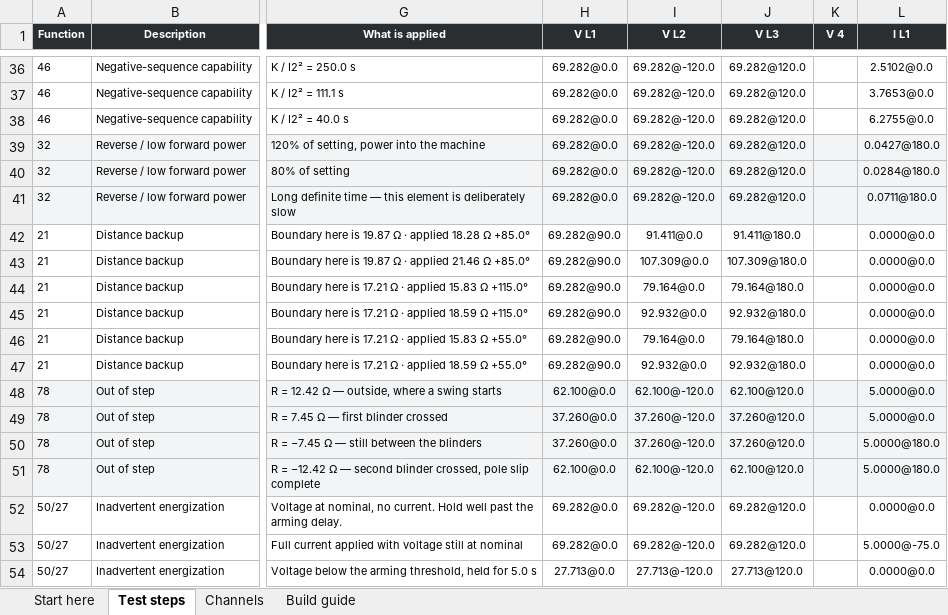
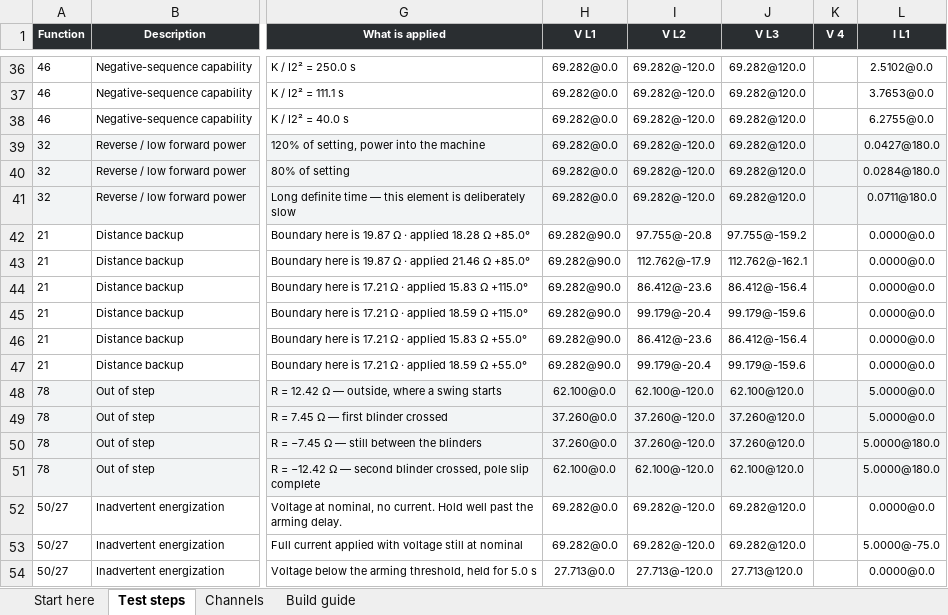
Before and after one commit to ericakiechler-ai/Ericko1, an Excel workbook: omicron/xlsx/889-GEN-test-plan.xlsx, sheet Test steps, drawn as a sheet; only a part is shown, gaps mark what is left out; values as stored, in another font and other column widths than the file's, no borders; the diff names each change by its address in the sheet, - before the commit and + after, or states it on an @@ line.

```diff
--- a/omicron/xlsx/889-GEN-test-plan.xlsx (sheet Test steps)
+++ b/omicron/xlsx/889-GEN-test-plan.xlsx (sheet Test steps)
-I42 (V L2): 91.411@0.0
+I42 (V L2): 97.755@-20.8
-J42 (V L3): 91.411@180.0
+J42 (V L3): 97.755@-159.2
-I43 (V L2): 107.309@0.0
+I43 (V L2): 112.762@-17.9
-J43 (V L3): 107.309@180.0
+J43 (V L3): 112.762@-162.1
-I44 (V L2): 79.164@0.0
+I44 (V L2): 86.412@-23.6
-J44 (V L3): 79.164@180.0
+J44 (V L3): 86.412@-156.4
-I45 (V L2): 92.932@0.0
+I45 (V L2): 99.179@-20.4
-J45 (V L3): 92.932@180.0
+J45 (V L3): 99.179@-159.6
-I46 (V L2): 79.164@0.0
+I46 (V L2): 86.412@-23.6
-J46 (V L3): 79.164@180.0
+J46 (V L3): 86.412@-156.4
-I47 (V L2): 92.932@0.0
+I47 (V L2): 99.179@-20.4
-J47 (V L3): 92.932@180.0
+J47 (V L3): 99.179@-159.6
```
Also changed, not shown: sheet Channels, sheet Start here, 9 other files.
